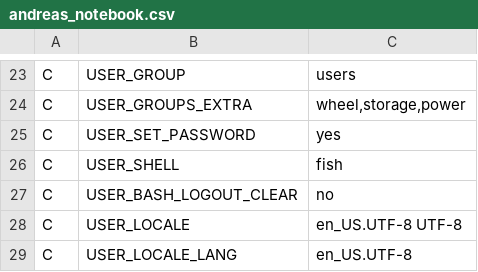
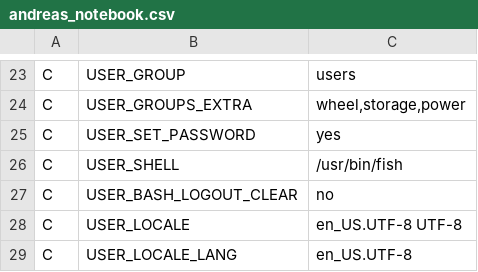
Before and after one commit to schmidtandreas/arch-install, a CSV file: configs/andreas_notebook.csv, drawn as a sheet; only a part is shown, gaps mark what is left out.

Commit message:
configure and use USER_SHELL variable properly

```diff
--- a/configs/andreas_notebook.csv
+++ b/configs/andreas_notebook.csv
@@ -25,3 +25,3 @@ C,USER_GROUPS_EXTRA,"wheel,storage,power"
 C,USER_SET_PASSWORD,yes
-C,USER_SHELL,fish
+C,USER_SHELL,/usr/bin/fish
 C,USER_BASH_LOGOUT_CLEAR,no
```
Also changed, not shown: configs/alegsan_tp_x260.csv, 1 other file.
